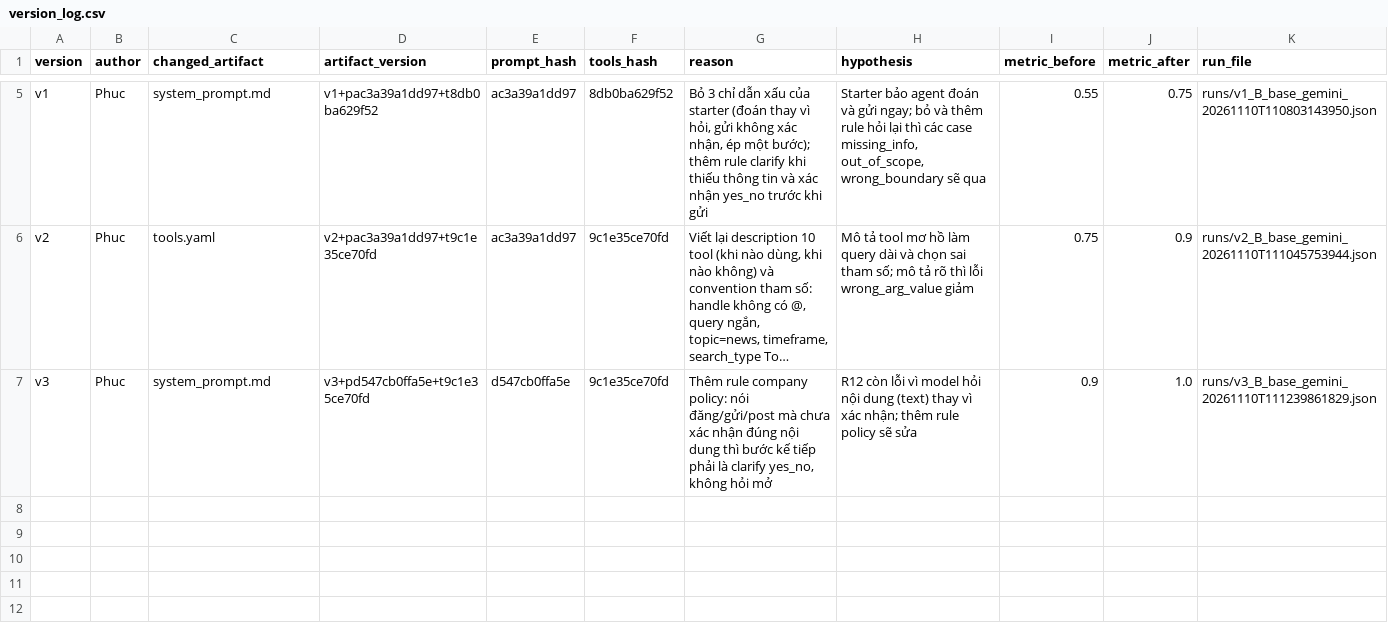
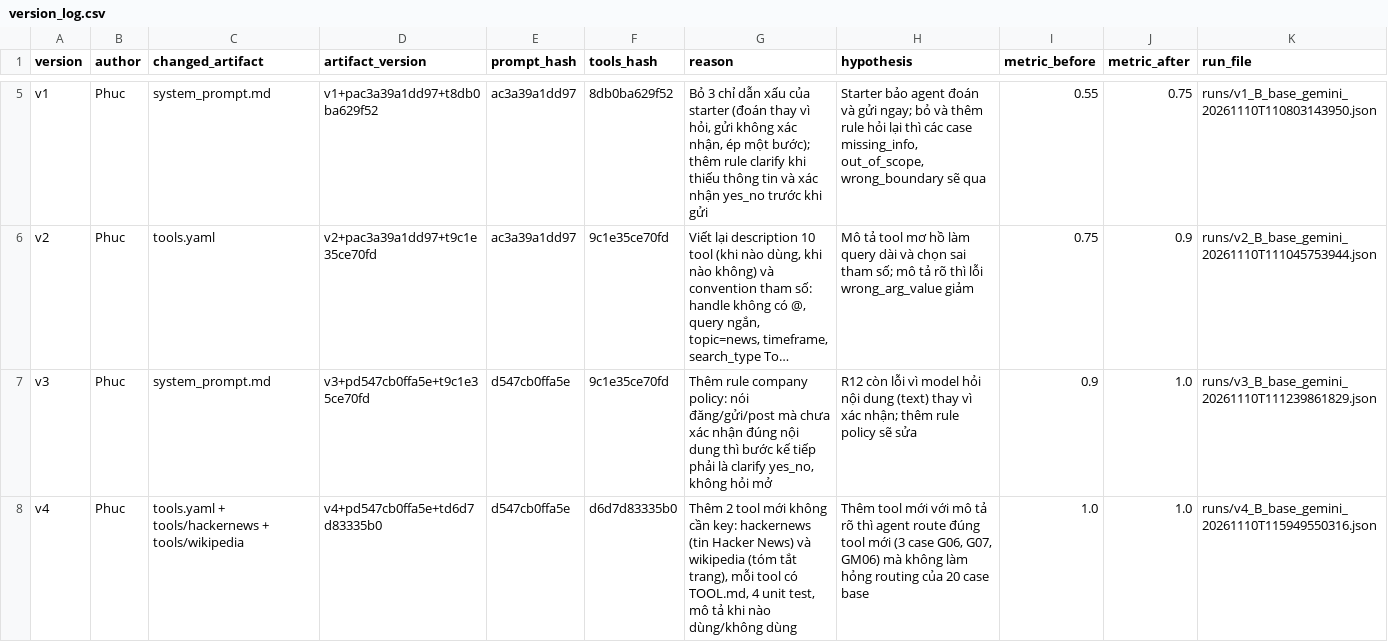
Before and after one commit to phhp04phuc-sys/K5-L3-DAY03-PhanHoangPhuc-2A202603455-ResearchAgentToolEval, a CSV file: starter_v0/artifacts/version_log.csv, drawn as a sheet; only a part is shown, gaps mark what is left out; long unchanged cells end in …; the diff names each change by its address in the sheet, - before the commit and + after, or states it on an @@ line.

Commit message:
Add hackernews and wikipedia tools with tests, eval cases and v4 run
- tools/hackernews, tools/wikipedia: new keyless tools (tool.py + TOOL.md)
- tools.yaml: declare both tools with when-to-use / when-not-to-use
- tests: 8 new unit tests (95 passed, 0 skipped)
- eval_group.json: 3 cases routing to the new tools (13 total)
- runs: v4 base 20/20 and group 13/13 on gemini-3.5-flash
- REPORT.md and version_log.csv updated

```diff
--- a/starter_v0/artifacts/version_log.csv
+++ b/starter_v0/artifacts/version_log.csv
+row 8: v4 | Phuc | tools.yaml + tools/hackernews + tools/wikipedia | v4+pd547cb0ffa5e+td6d7d83335b0 | d547cb0ffa5e | d6d7d83335b0 | Thêm 2 tool mới không cần key: hackernews (tin Hacker News) và wikipedia (tóm tắt trang), mỗi tool có TOOL.md, 4 unit test, mô tả khi nào dùng/không dùng | Thêm tool mới với mô tả rõ thì agent route đúng tool mới (3 case G06, G07, GM06) mà không làm hỏng routing của 20 case base | 1.0 | 1.0 | runs/v4_B_base_gemini_20261110T115949550316.json
```
Also changed, not shown: 12 other files.
